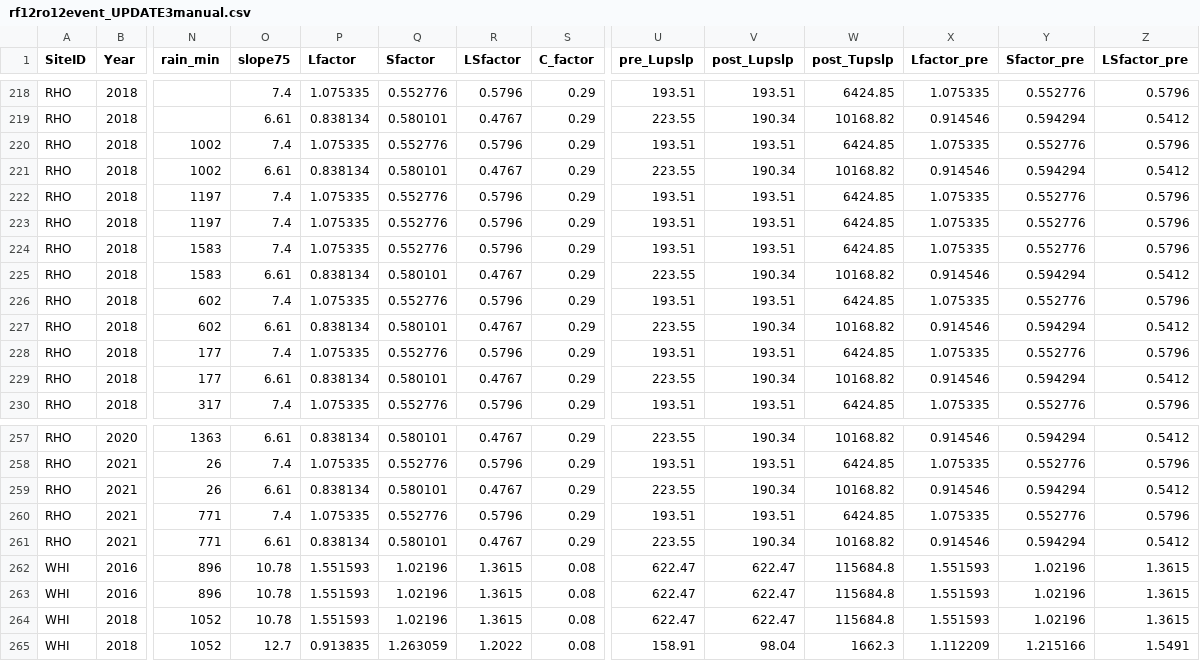
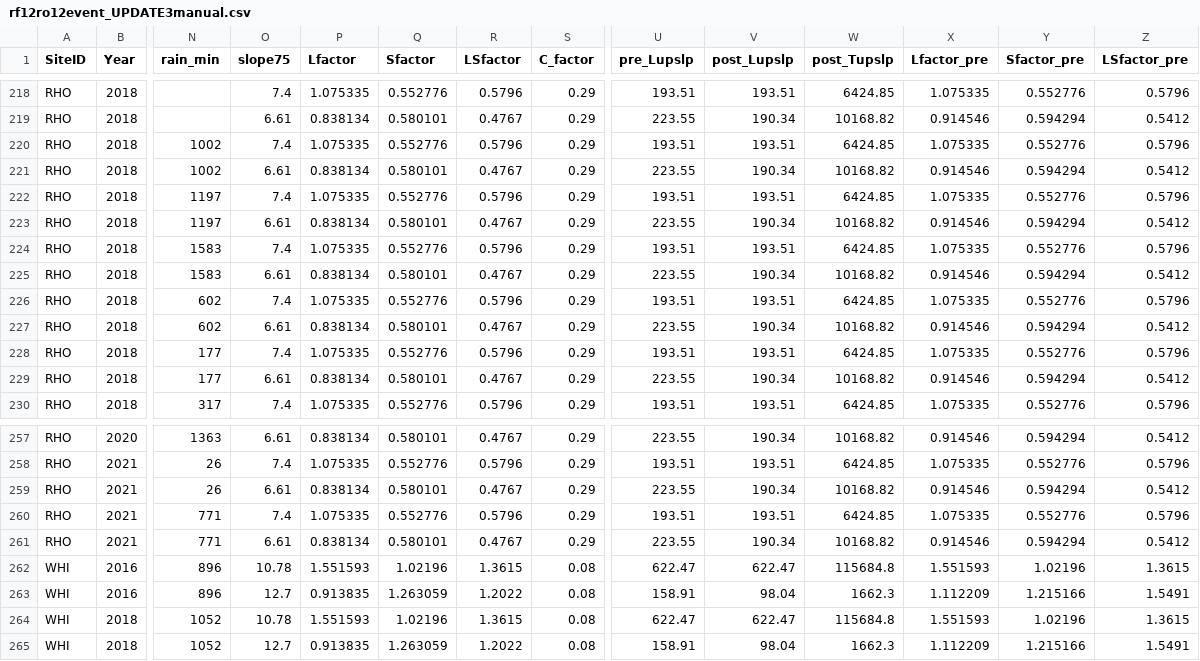
Before and after one commit to jnel41/flume_analysis, a CSV file: data/tidy/rf12ro12event_UPDATE3manual.csv, drawn as a sheet; only a part is shown, gaps mark what is left out; the diff names each change by its address in the sheet, - before the commit and + after, or states it on an @@ line.

```diff
--- a/data/tidy/rf12ro12event_UPDATE3manual.csv
+++ b/data/tidy/rf12ro12event_UPDATE3manual.csv
-O223 (slope75): 7.4
+O223 (slope75): 6.61
-P223 (Lfactor): 1.075335
+P223 (Lfactor): 0.838134
-Q223 (Sfactor): 0.552776
+Q223 (Sfactor): 0.580101
-R223 (LSfactor): 0.5796
+R223 (LSfactor): 0.4767
-U223 (pre_Lupslp): 193.51
+U223 (pre_Lupslp): 223.55
-V223 (post_Lupslp): 193.51
+V223 (post_Lupslp): 190.34
-W223 (post_Tupslp): 6424.85
+W223 (post_Tupslp): 10168.82
-X223 (Lfactor_pre): 1.075335
+X223 (Lfactor_pre): 0.914546
-Y223 (Sfactor_pre): 0.552776
+Y223 (Sfactor_pre): 0.594294
-Z223 (LSfactor_pre): 0.5796
+Z223 (LSfactor_pre): 0.5412
-O263 (slope75): 10.78
+O263 (slope75): 12.7
-P263 (Lfactor): 1.551593
+P263 (Lfactor): 0.913835
-Q263 (Sfactor): 1.02196
+Q263 (Sfactor): 1.263059
-R263 (LSfactor): 1.3615
+R263 (LSfactor): 1.2022
-U263 (pre_Lupslp): 622.47
+U263 (pre_Lupslp): 158.91
-V263 (post_Lupslp): 622.47
+V263 (post_Lupslp): 98.04
-W263 (post_Tupslp): 115684.8
+W263 (post_Tupslp): 1662.3
-X263 (Lfactor_pre): 1.551593
+X263 (Lfactor_pre): 1.112209
-Y263 (Sfactor_pre): 1.02196
+Y263 (Sfactor_pre): 1.215166
-Z263 (LSfactor_pre): 1.3615
+Z263 (LSfactor_pre): 1.5491
```
Also changed, not shown: data/tidy/full_df.csv, data/tidy/full_df_in.csv, 9 other files.
